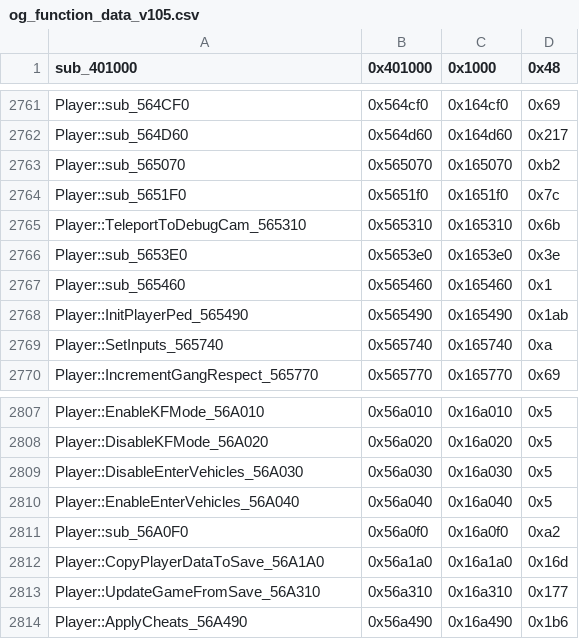
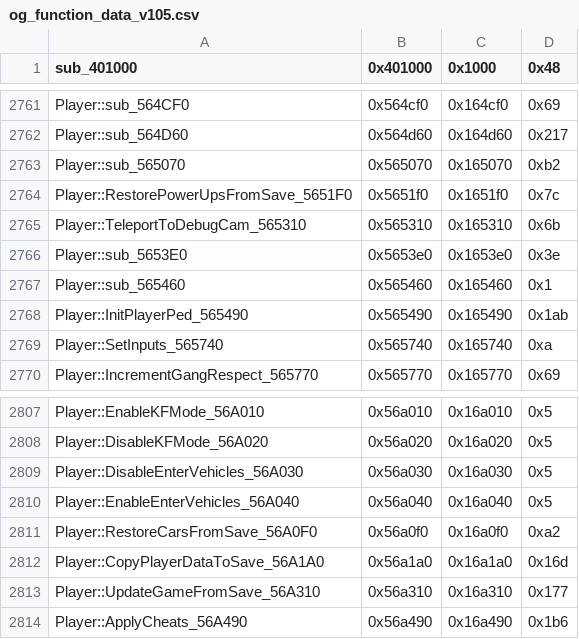
Before and after one commit to CriminalRETeam/gta2_re, a CSV file: Scripts/bin_comp/og_function_data_v105.csv, drawn as a sheet; only a part is shown, gaps mark what is left out.

Commit message:
update a bunch of save data structures

```diff
--- a/Scripts/bin_comp/og_function_data_v105.csv
+++ b/Scripts/bin_comp/og_function_data_v105.csv
@@ -2763,3 +2763,3 @@ Player::sub_564D60,0x564d60,0x164d60,0x217
 Player::sub_565070,0x565070,0x165070,0xb2
-Player::sub_5651F0,0x5651f0,0x1651f0,0x7c
+Player::RestorePowerUpsFromSave_5651F0,0x5651f0,0x1651f0,0x7c
 Player::TeleportToDebugCam_565310,0x565310,0x165310,0x6b
@@ -2810,3 +2810,3 @@ Player::DisableEnterVehicles_56A030,0x56a030,0x16a030,0x5
 Player::EnableEnterVehicles_56A040,0x56a040,0x16a040,0x5
-Player::sub_56A0F0,0x56a0f0,0x16a0f0,0xa2
+Player::RestoreCarsFromSave_56A0F0,0x56a0f0,0x16a0f0,0xa2
 Player::CopyPlayerDataToSave_56A1A0,0x56a1a0,0x16a1a0,0x16d
```
Also changed, not shown: 7 other files.
